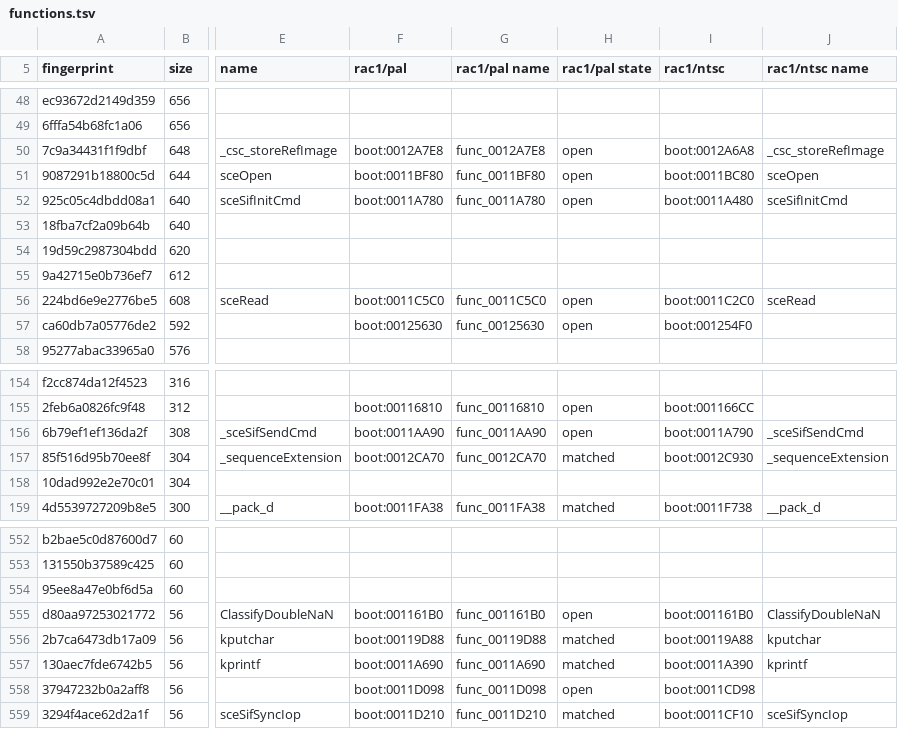
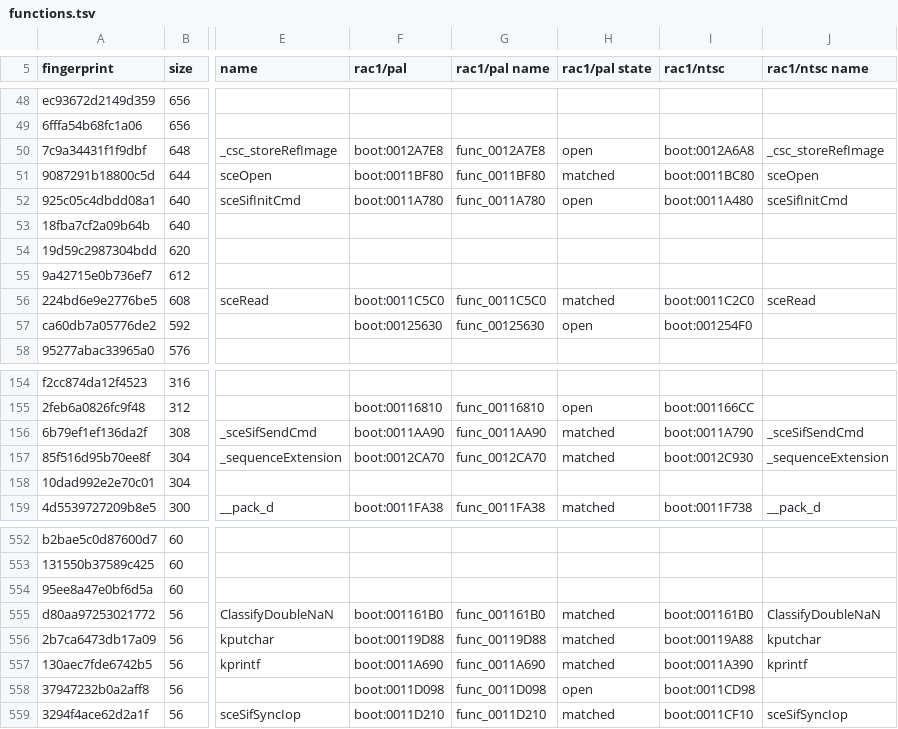
Before and after one commit to DrLegitamate/OpenRAC, a TSV file: shared/xmap/functions.tsv, drawn as a sheet; only a part is shown, gaps mark what is left out; the diff names each change by its address in the sheet, - before the commit and + after, or states it on an @@ line.

```diff
--- a/shared/xmap/functions.tsv
+++ b/shared/xmap/functions.tsv
-H51 (rac1/pal state): open
+H51 (rac1/pal state): matched
-H56 (rac1/pal state): open
+H56 (rac1/pal state): matched
-H156 (rac1/pal state): open
+H156 (rac1/pal state): matched
-H555 (rac1/pal state): open
+H555 (rac1/pal state): matched
```
Also changed, not shown: shared/xmap/ports/rac1-ntsc--rac1-pal.tsv, shared/xmap/ports/rac1-pal--rac2-ntsc.tsv, 24 other files.
